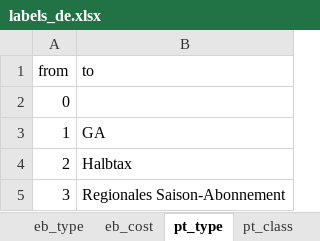
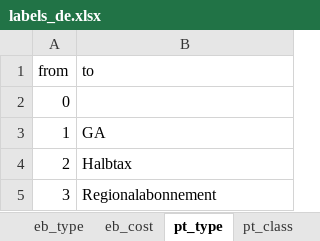
Before and after one commit to dheimgartner/experiments, an Excel workbook: data-raw/labels_de.xlsx, sheet pt_type, drawn as a sheet; values as stored, in another font and other column widths than the file's, no borders; the diff names each change by its address in the sheet, - before the commit and + after, or states it on an @@ line.

Commit message:
Regionalabonnement

```diff
--- a/data-raw/labels_de.xlsx (sheet pt_type)
+++ b/data-raw/labels_de.xlsx (sheet pt_type)
-B5 (to): Regionales Saison-Abonnement
+B5 (to): Regionalabonnement
```
Also changed, not shown: 5 other files.
